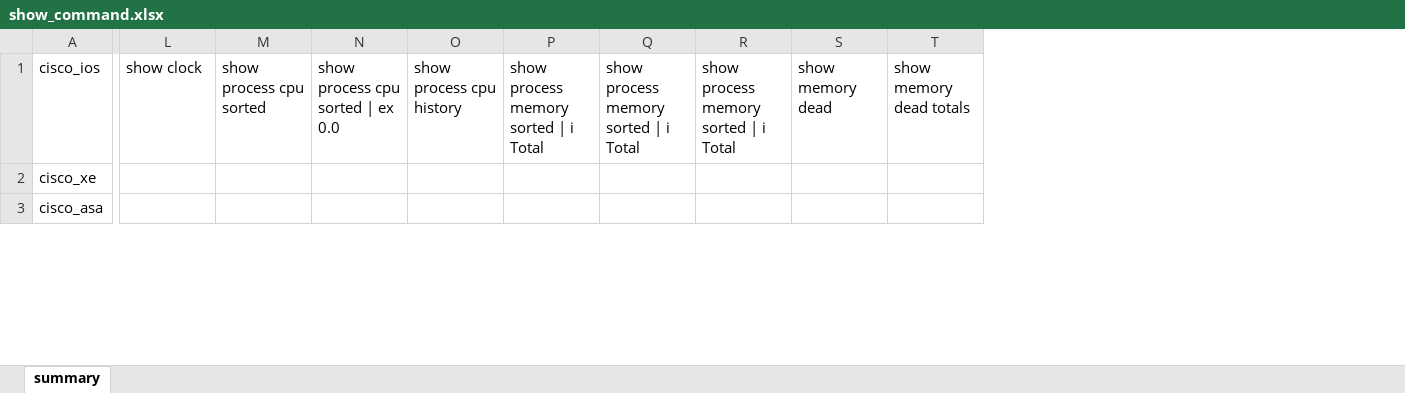
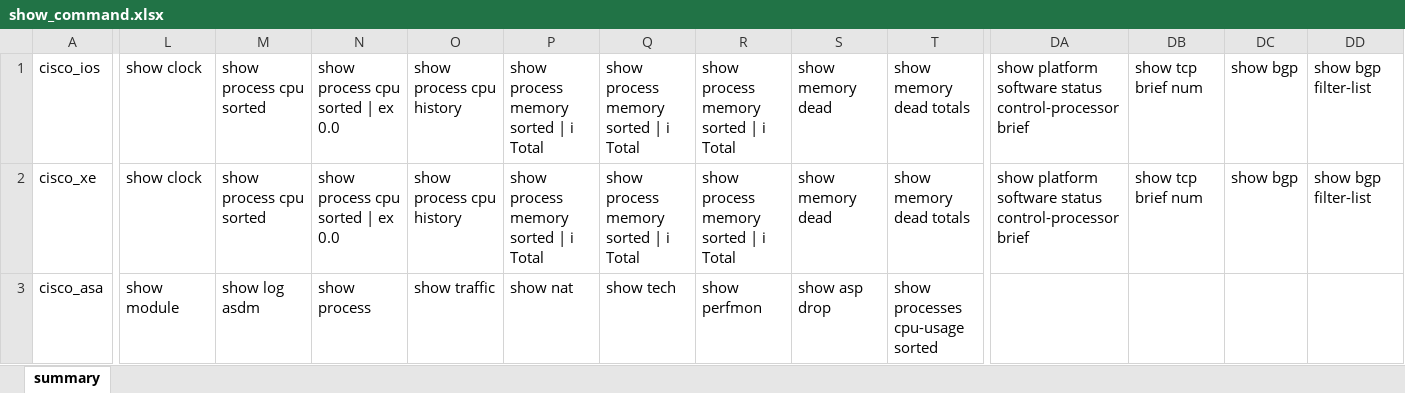
Before and after one commit to muliawan21/netoprmgr, an Excel workbook: static/data/show_command.xlsx, sheet summary, drawn as a sheet; only a part is shown, gaps mark what is left out; values as stored, in another font and other column widths than the file's, no borders; the diff covers the shown part only; the diff names each change by its address in the sheet, - before the commit and + after, or states it on an @@ line.

Commit message:
Edit show command

```diff
--- a/static/data/show_command.xlsx (sheet summary)
+++ b/static/data/show_command.xlsx (sheet summary)
+column DA, rows 1-2: show platform software status control-processor brief | show platform software status control-processor brief
+column DB, rows 1-2: show tcp brief num | show tcp brief num
+column DC, rows 1-2: show bgp | show bgp
+column DD, rows 1-2: show bgp filter-list | show bgp filter-list
-L2: (empty)
+L2: show clock
-M2: (empty)
+M2: show process cpu sorted
-N2: (empty)
+N2: show process cpu sorted | ex 0.0
-O2: (empty)
+O2: show process cpu history
-P2: (empty)
+P2: show process memory sorted | i Total
-Q2: (empty)
+Q2: show process memory sorted | i Total
-R2: (empty)
+R2: show process memory sorted | i Total
-S2: (empty)
+S2: show memory dead
-T2: (empty)
+T2: show memory dead totals
-L3: (empty)
+L3: show module
-M3: (empty)
+M3: show log asdm
-N3: (empty)
+N3: show process
-O3: (empty)
+O3: show traffic
-P3: (empty)
+P3: show nat
-Q3: (empty)
+Q3: show tech
-R3: (empty)
+R3: show perfmon
-S3: (empty)
+S3: show asp drop
-T3: (empty)
+T3: show processes cpu-usage sorted
```
Also changed, not shown: 174 edited cells elsewhere in this sheet.
